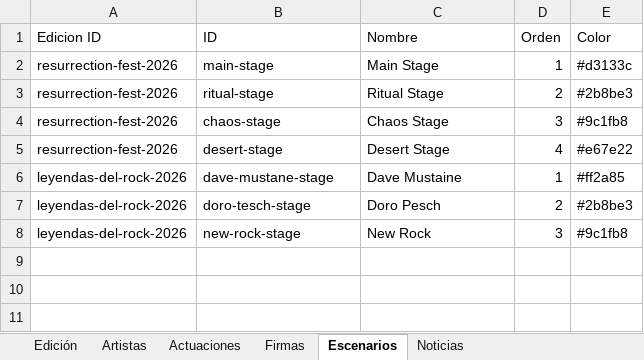
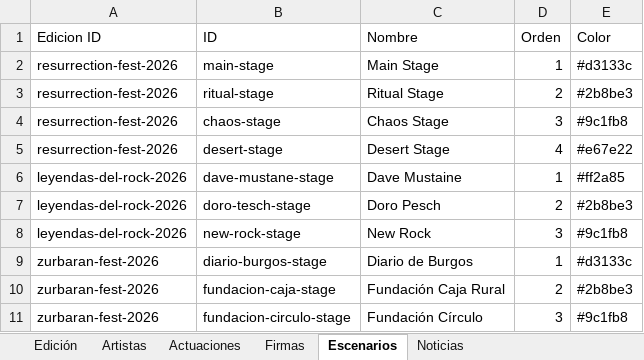
Before and after one commit to joseafd/agendafest, an Excel workbook: AgendaFest.xlsx, sheet Escenarios, drawn as a sheet; values as stored, in another font and other column widths than the file's, no borders; the diff names each change by its address in the sheet, - before the commit and + after, or states it on an @@ line.

Commit message:
Evolutivo consistente en la incorporacion de los horarios y bandas de la edicion de Zurbaran Fest 2026

```diff
--- a/AgendaFest.xlsx (sheet Escenarios)
+++ b/AgendaFest.xlsx (sheet Escenarios)
+row 9: zurbaran-fest-2026 | diario-burgos-stage | Diario de Burgos | 1 | #d3133c
+row 10: zurbaran-fest-2026 | fundacion-caja-stage | Fundación Caja Rural | 2 | #2b8be3
+row 11: zurbaran-fest-2026 | fundacion-circulo-stage | Fundación Círculo | 3 | #9c1fb8
```
Also changed, not shown: sheet Actuaciones, sheet Artistas, sheet Edición, 10 other files.
